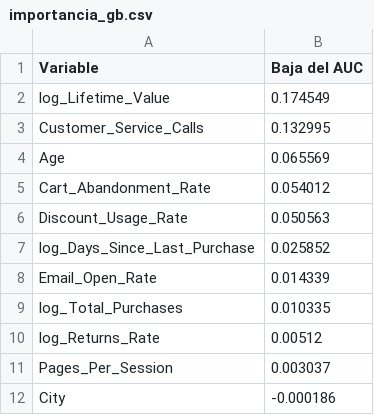
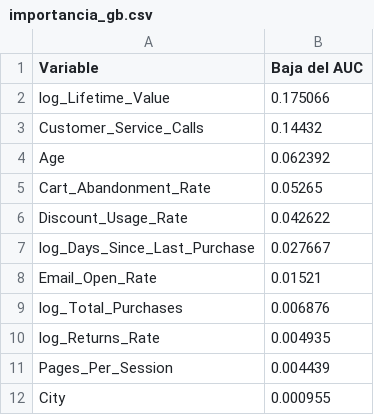
Before and after one commit to a01666361-beep/proyecto-churn, a CSV file: data/modelos/importancia_gb.csv, drawn as a sheet.

```diff
--- a/data/modelos/importancia_gb.csv
+++ b/data/modelos/importancia_gb.csv
@@ -1,12 +1,12 @@
 Variable,Baja del AUC
-log_Lifetime_Value,0.174549
-Customer_Service_Calls,0.132995
-Age,0.065569
-Cart_Abandonment_Rate,0.054012
-Discount_Usage_Rate,0.050563
-log_Days_Since_Last_Purchase,0.025852
-Email_Open_Rate,0.014339
-log_Total_Purchases,0.010335
-log_Returns_Rate,0.00512
-Pages_Per_Session,0.003037
-City,-0.000186
+log_Lifetime_Value,0.175066
+Customer_Service_Calls,0.14432
+Age,0.062392
+Cart_Abandonment_Rate,0.05265
+Discount_Usage_Rate,0.042622
+log_Days_Since_Last_Purchase,0.027667
+Email_Open_Rate,0.01521
+log_Total_Purchases,0.006876
+log_Returns_Rate,0.004935
+Pages_Per_Session,0.004439
+City,0.000955
```
Also changed, not shown: data/modelos/comparativa_modelos.csv, 11 other files.
